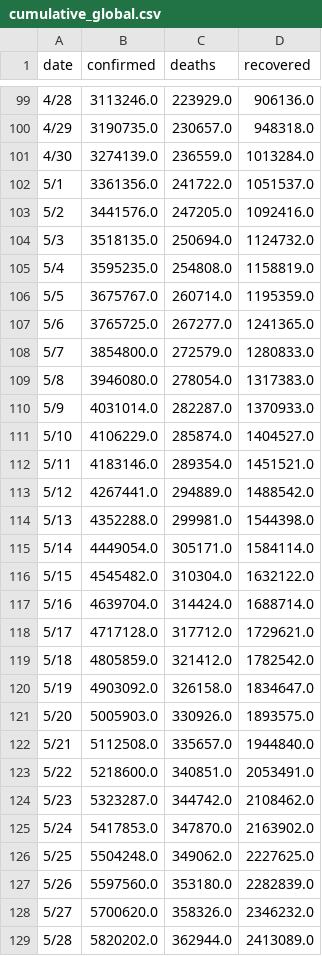
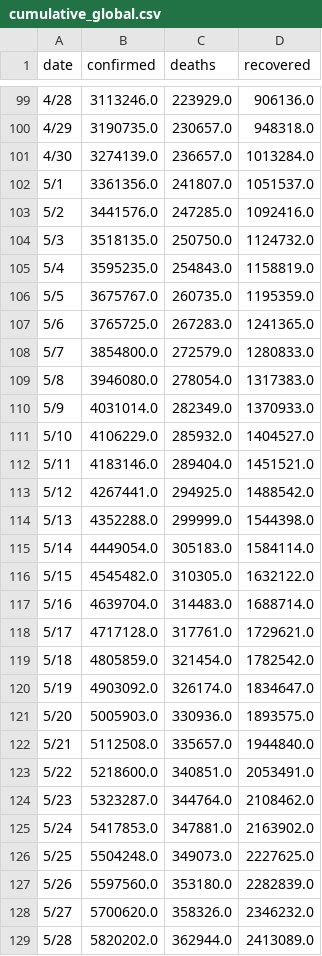
Before and after one commit to adrinerDP/livecod, a CSV file: data/cumulative_global.csv, drawn as a sheet; only a part is shown, gaps mark what is left out; the diff covers the shown part only.

```diff
--- a/data/cumulative_global.csv
+++ b/data/cumulative_global.csv
@@ -100,28 +100,28 @@
 4/29,3190735.0,230657.0,948318.0
-4/30,3274139.0,236559.0,1013284.0
-5/1,3361356.0,241722.0,1051537.0
-5/2,3441576.0,247205.0,1092416.0
-5/3,3518135.0,250694.0,1124732.0
-5/4,3595235.0,254808.0,1158819.0
-5/5,3675767.0,260714.0,1195359.0
-5/6,3765725.0,267277.0,1241365.0
+4/30,3274139.0,236657.0,1013284.0
+5/1,3361356.0,241807.0,1051537.0
+5/2,3441576.0,247285.0,1092416.0
+5/3,3518135.0,250750.0,1124732.0
+5/4,3595235.0,254843.0,1158819.0
+5/5,3675767.0,260735.0,1195359.0
+5/6,3765725.0,267283.0,1241365.0
 5/7,3854800.0,272579.0,1280833.0
 5/8,3946080.0,278054.0,1317383.0
-5/9,4031014.0,282287.0,1370933.0
-5/10,4106229.0,285874.0,1404527.0
-5/11,4183146.0,289354.0,1451521.0
-5/12,4267441.0,294889.0,1488542.0
-5/13,4352288.0,299981.0,1544398.0
-5/14,4449054.0,305171.0,1584114.0
-5/15,4545482.0,310304.0,1632122.0
-5/16,4639704.0,314424.0,1688714.0
-5/17,4717128.0,317712.0,1729621.0
-5/18,4805859.0,321412.0,1782542.0
-5/19,4903092.0,326158.0,1834647.0
-5/20,5005903.0,330926.0,1893575.0
+5/9,4031014.0,282349.0,1370933.0
+5/10,4106229.0,285932.0,1404527.0
+5/11,4183146.0,289404.0,1451521.0
+5/12,4267441.0,294925.0,1488542.0
+5/13,4352288.0,299999.0,1544398.0
+5/14,4449054.0,305183.0,1584114.0
+5/15,4545482.0,310305.0,1632122.0
+5/16,4639704.0,314483.0,1688714.0
+5/17,4717128.0,317761.0,1729621.0
+5/18,4805859.0,321454.0,1782542.0
+5/19,4903092.0,326174.0,1834647.0
+5/20,5005903.0,330936.0,1893575.0
 5/21,5112508.0,335657.0,1944840.0
 5/22,5218600.0,340851.0,2053491.0
-5/23,5323287.0,344742.0,2108462.0
-5/24,5417853.0,347870.0,2163902.0
-5/25,5504248.0,349062.0,2227625.0
+5/23,5323287.0,344764.0,2108462.0
+5/24,5417853.0,347881.0,2163902.0
+5/25,5504248.0,349073.0,2227625.0
 5/26,5597560.0,353180.0,2282839.0
```
Also changed, not shown: 100 edited cells elsewhere in this file, 3 other files.
